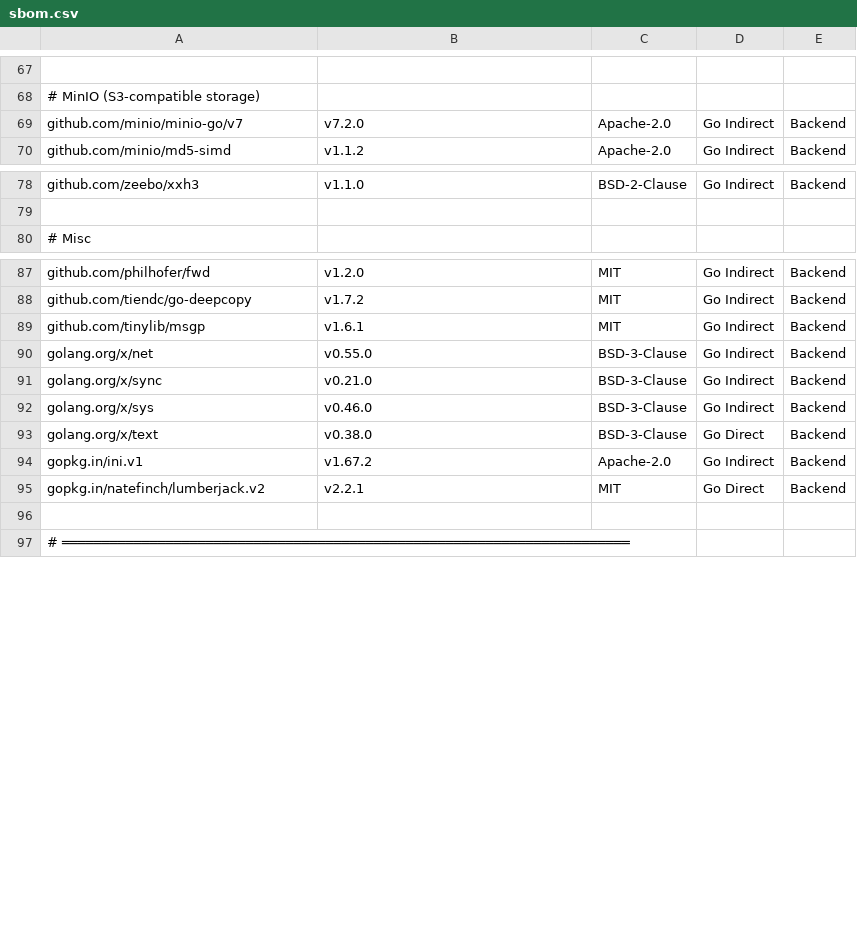
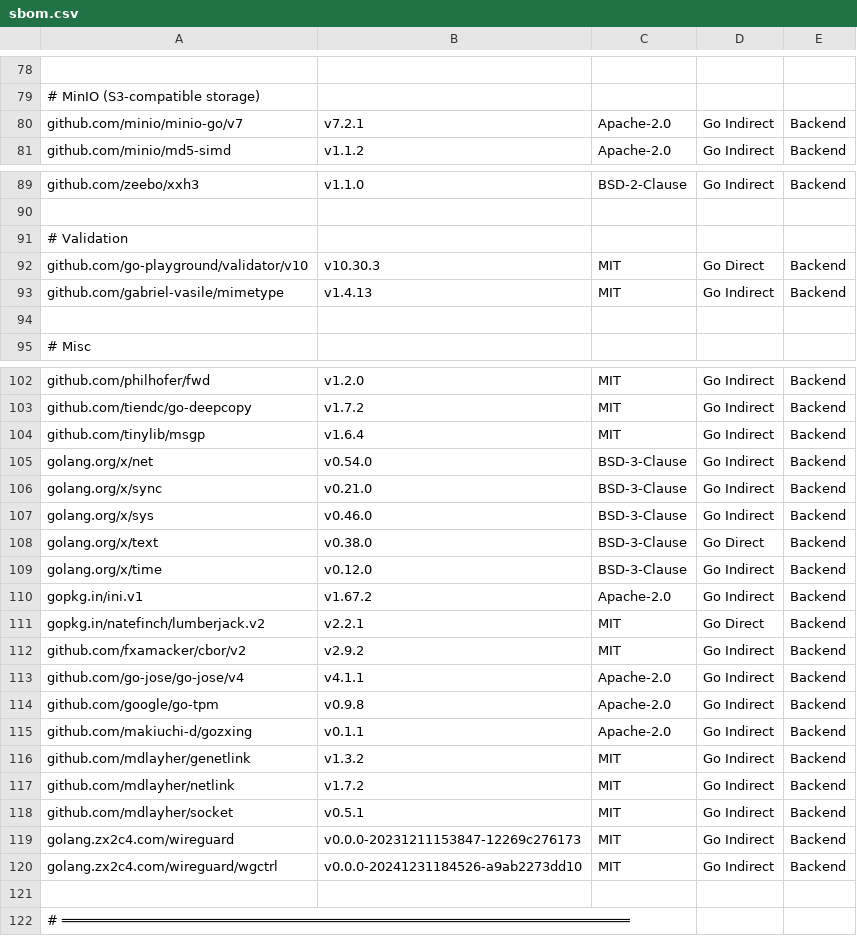
Before and after one commit to viruz2701/cctv-monitoring, a CSV file: docs/compliance/sbom.csv, drawn as a sheet; only a part is shown, gaps mark what is left out; addresses are those after the commit; the diff covers the shown part only; the diff names each change by its address in the sheet, - before the commit and + after, or states it on an @@ line.

Commit message:
docs: update all docs/ to match current state (v2.0)
- compliance-report.md: v2.0 — updated coverage % (96/94/88), new modules
- iso27001/compliance-matrix.md: v2.0 — all ✅, 96% compliant
- iso27001/gap-analysis.md: v2.0 — all 17 gaps CLOSED
- iso27001/remediation-plan.md: v2.0 — all remediations DONE
- sbom.csv: updated with 10+ new deps (otel, redis, vault, webauthn, wireguard)
- ux/.gitkeep: init empty dir

```diff
--- a/docs/compliance/sbom.csv
+++ b/docs/compliance/sbom.csv
-B80: v7.2.0
+B80: v7.2.1
+row 91: # Validation
+row 92: github.com/go-playground/validator/v10 | v10.30.3 | MIT | Go Direct | Backend
+row 93: github.com/gabriel-vasile/mimetype | v1.4.13 | MIT | Go Indirect | Backend
+row 94: (empty)
-B104: v1.6.1
+B104: v1.6.4
-B105: v0.55.0
+B105: v0.54.0
+row 109: golang.org/x/time | v0.12.0 | BSD-3-Clause | Go Indirect | Backend
+row 112: github.com/fxamacker/cbor/v2 | v2.9.2 | MIT | Go Indirect | Backend
+row 113: github.com/go-jose/go-jose/v4 | v4.1.1 | Apache-2.0 | Go Indirect | Backend
+row 114: github.com/google/go-tpm | v0.9.8 | Apache-2.0 | Go Indirect | Backend
+row 115: github.com/makiuchi-d/gozxing | v0.1.1 | Apache-2.0 | Go Indirect | Backend
+row 116: github.com/mdlayher/genetlink | v1.3.2 | MIT | Go Indirect | Backend
+row 117: github.com/mdlayher/netlink | v1.7.2 | MIT | Go Indirect | Backend
+row 118: github.com/mdlayher/socket | v0.5.1 | MIT | Go Indirect | Backend
+row 119: golang.zx2c4.com/wireguard | v0.0.0-20231211153847-12269c276173 | MIT | Go Indirect | Backend
+row 120: golang.zx2c4.com/wireguard/wgctrl | v0.0.0-20241231184526-a9ab2273dd10 | MIT | Go Indirect | Backend
```
Also changed, not shown: 13 added rows, 1 removed row and 10 edited cells elsewhere in this file, 5 other files.
